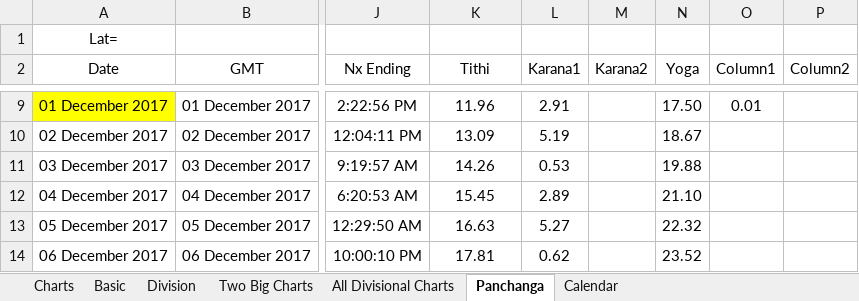
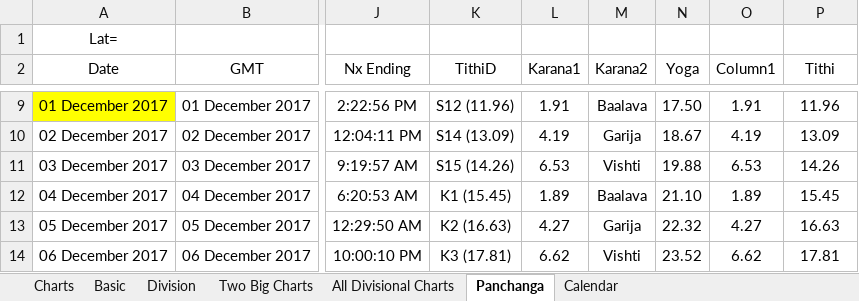
Before and after one commit to SanjayPrabhakaran/JyotishCalc, an Excel workbook: Jyotish Calc Ver 2.0.xlsm, sheet Panchanga, drawn as a sheet; only a part is shown, gaps mark what is left out; values as stored, in another font and other column widths than the file's, no borders; table styles not drawn; the diff covers the shown part only; the diff names each change by its address in the sheet, - before the commit and + after, or states it on an @@ line.

Commit message:
Added Karana,Tithi in Panchanga and Calender Sheet

```diff
--- a/Jyotish Calc Ver 2.0.xlsm (sheet Panchanga)
+++ b/Jyotish Calc Ver 2.0.xlsm (sheet Panchanga)
-K2: Tithi
+K2: TithiD
-P2: Column2
+P2: Tithi
-K9 (TithiD): 11.96
+K9 (TithiD): S12 (11.96)
-L9 (Karana1): 2.91
+L9 (Karana1): 1.91
-M9 (Karana2): (empty)
+M9 (Karana2): Baalava
-O9 (Column1): 0.01
+O9 (Column1): 1.91
-P9 (Tithi): (empty)
+P9 (Tithi): 11.96
-K10 (TithiD): 13.09
+K10 (TithiD): S14 (13.09)
-L10 (Karana1): 5.19
+L10 (Karana1): 4.19
-M10 (Karana2): (empty)
+M10 (Karana2): Garija
-O10 (Column1): (empty)
+O10 (Column1): 4.19
-P10 (Tithi): (empty)
+P10 (Tithi): 13.09
-K11 (TithiD): 14.26
+K11 (TithiD): S15 (14.26)
-L11 (Karana1): 0.53
+L11 (Karana1): 6.53
-M11 (Karana2): (empty)
+M11 (Karana2): Vishti
-O11 (Column1): (empty)
+O11 (Column1): 6.53
-P11 (Tithi): (empty)
+P11 (Tithi): 14.26
-K12 (TithiD): 15.45
+K12 (TithiD): K1 (15.45)
-L12 (Karana1): 2.89
+L12 (Karana1): 1.89
-M12 (Karana2): (empty)
+M12 (Karana2): Baalava
-O12 (Column1): (empty)
+O12 (Column1): 1.89
-P12 (Tithi): (empty)
+P12 (Tithi): 15.45
-K13 (TithiD): 16.63
+K13 (TithiD): K2 (16.63)
-L13 (Karana1): 5.27
+L13 (Karana1): 4.27
-M13 (Karana2): (empty)
+M13 (Karana2): Garija
-O13 (Column1): (empty)
+O13 (Column1): 4.27
-P13 (Tithi): (empty)
+P13 (Tithi): 16.63
-K14 (TithiD): 17.81
+K14 (TithiD): K3 (17.81)
-L14 (Karana1): 0.62
+L14 (Karana1): 6.62
-M14 (Karana2): (empty)
+M14 (Karana2): Vishti
-O14 (Column1): (empty)
+O14 (Column1): 6.62
-P14 (Tithi): (empty)
+P14 (Tithi): 17.81
```
Also changed, not shown: 290 edited cells elsewhere in this sheet, sheet Calendar.
